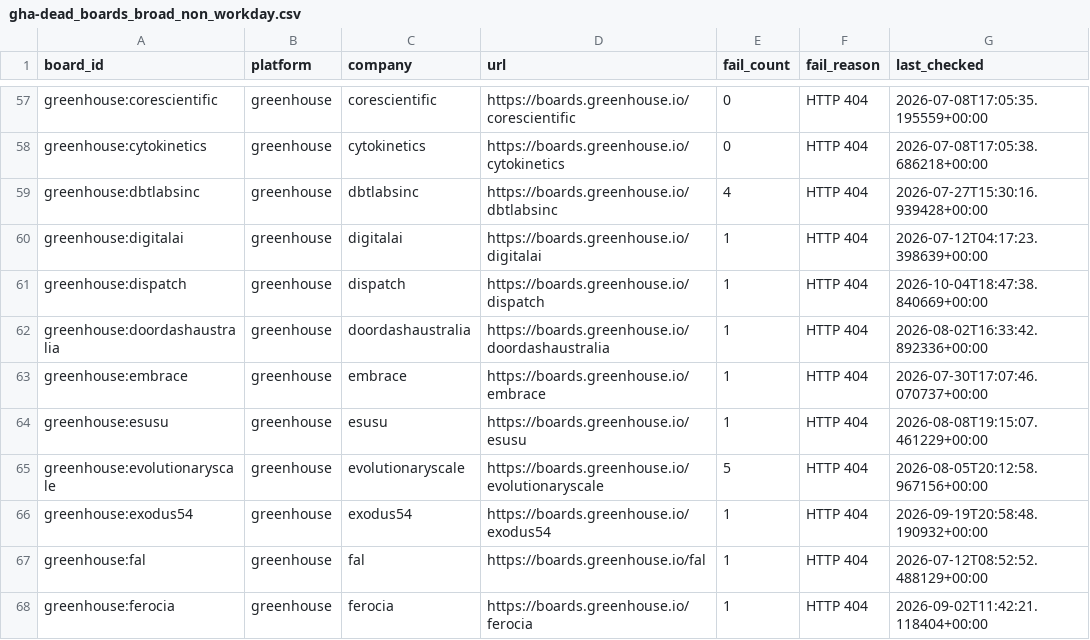
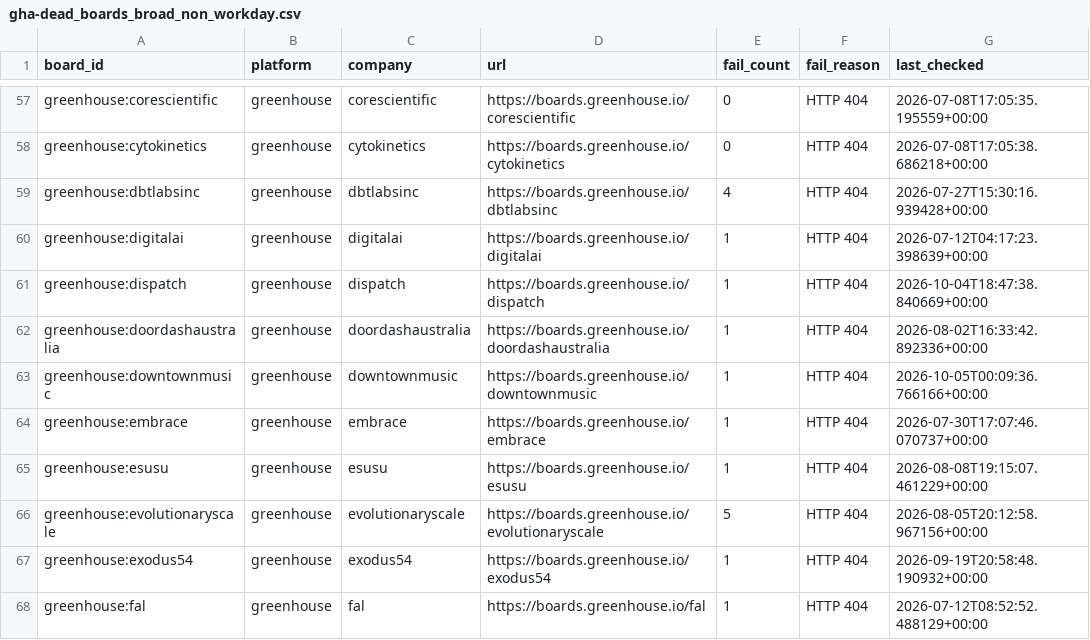
Before and after one commit to likithreddy25/job-radar, a CSV file: state/gha-dead_boards_broad_non_workday.csv, drawn as a sheet; only a part is shown, gaps mark what is left out; the shorter side is filled out with more unchanged rows; the diff names each change by its address in the sheet, - before the commit and + after, or states it on an @@ line.

```diff
--- a/state/gha-dead_boards_broad_non_workday.csv
+++ b/state/gha-dead_boards_broad_non_workday.csv
+row 63: greenhouse:downtownmusic | greenhouse | downtownmusic | https://boards.greenhouse.io/downtownmusic | 1 | HTTP 404 | 2026-10-05T00:09:36.766166+00:00
```
Also changed, not shown: 1 other file.
